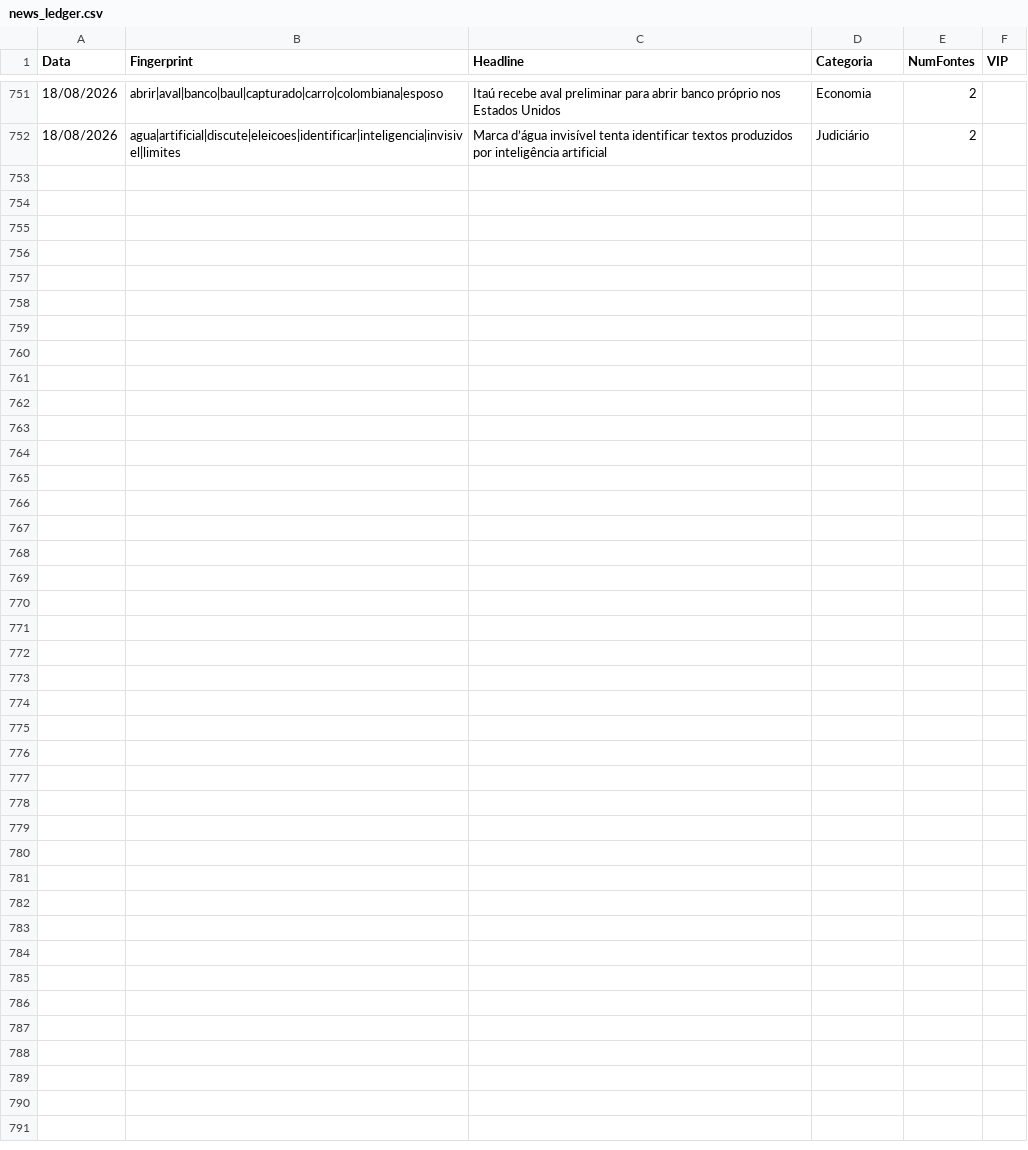
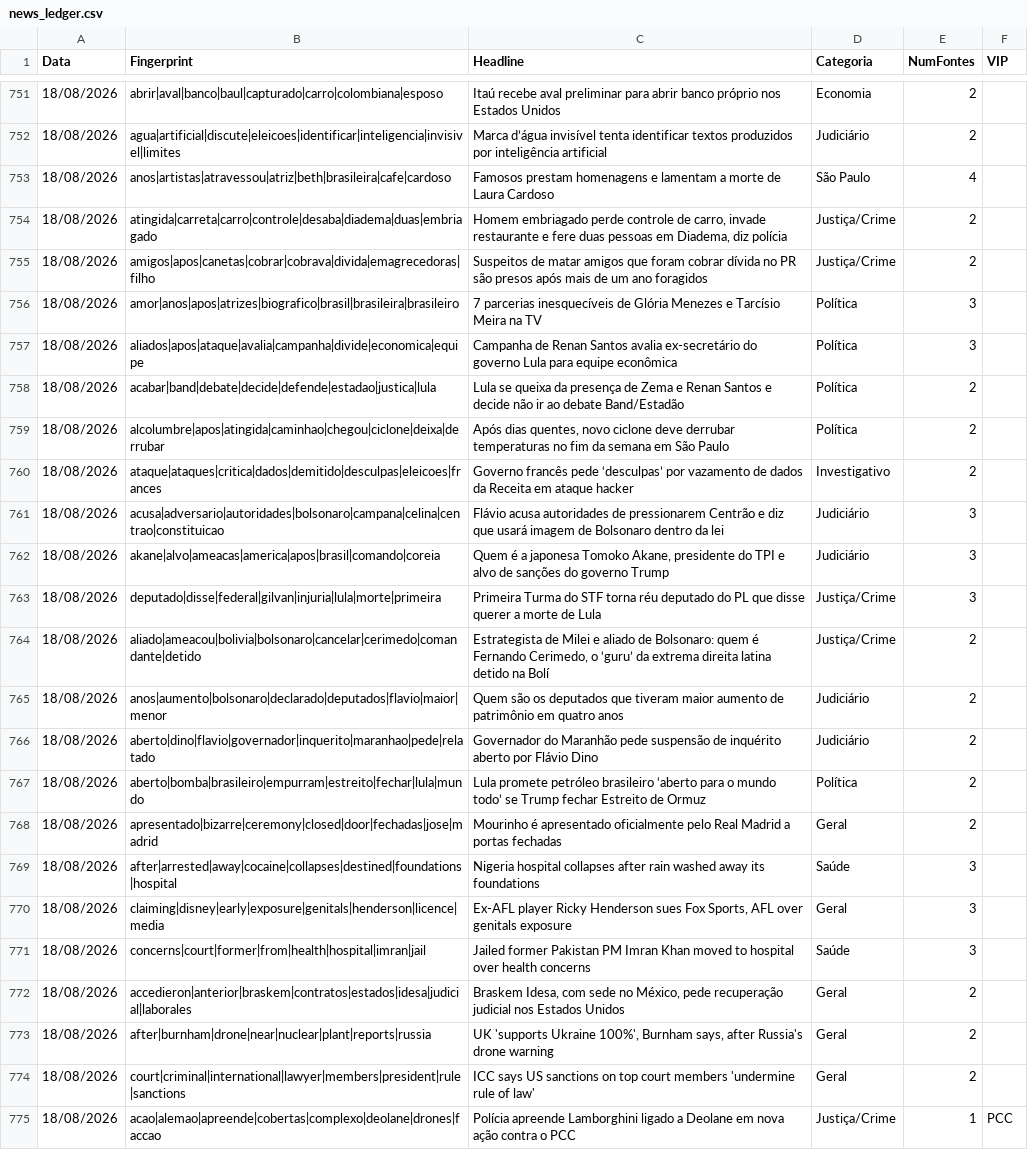
Before and after one commit to GuilhermeACRusso/monitor-de-not-cias, a CSV file: news_ledger.csv, drawn as a sheet; only a part is shown, gaps mark what is left out.

Commit message:
Update news ledger and entity graph

```diff
--- a/news_ledger.csv
+++ b/news_ledger.csv
@@ -752 +752,24 @@ Data,Fingerprint,Headline,Categoria,NumFontes,VIP
 18/08/2026,agua|artificial|discute|eleicoes|identificar|inteligencia|invisivel|limites,Marca d’água invisível tenta identificar textos produzidos por inteligência artificial,Judiciário,2,
+18/08/2026,anos|artistas|atravessou|atriz|beth|brasileira|cafe|cardoso,Famosos prestam homenagens e lamentam a morte de Laura Cardoso,São Paulo,4,
+18/08/2026,atingida|carreta|carro|controle|desaba|diadema|duas|embriagado,"Homem embriagado perde controle de carro, invade restaurante e fere duas pessoas em Diadema, diz polícia",Justiça/Crime,2,
+18/08/2026,amigos|apos|canetas|cobrar|cobrava|divida|emagrecedoras|filho,Suspeitos de matar amigos que foram cobrar dívida no PR são presos após mais de um ano foragidos,Justiça/Crime,2,
+18/08/2026,amor|anos|apos|atrizes|biografico|brasil|brasileira|brasileiro,7 parcerias inesquecíveis de Glória Menezes e Tarcísio Meira na TV,Política,3,
+18/08/2026,aliados|apos|ataque|avalia|campanha|divide|economica|equipe,Campanha de Renan Santos avalia ex-secretário do governo Lula para equipe econômica,Política,3,
+18/08/2026,acabar|band|debate|decide|defende|estadao|justica|lula,Lula se queixa da presença de Zema e Renan Santos e decide não ir ao debate Band/Estadão,Política,2,
+18/08/2026,alcolumbre|apos|atingida|caminhao|chegou|ciclone|deixa|derrubar,"Após dias quentes, novo ciclone deve derrubar temperaturas no fim da semana em São Paulo",Política,2,
+18/08/2026,ataque|ataques|critica|dados|demitido|desculpas|eleicoes|frances,Governo francês pede ‘desculpas’ por vazamento de dados da Receita em ataque hacker,Investigativo,2,
+18/08/2026,acusa|adversario|autoridades|bolsonaro|campana|celina|centrao|constituicao,Flávio acusa autoridades de pressionarem Centrão e diz que usará imagem de Bolsonaro dentro da lei,Judiciário,3,
+18/08/2026,akane|alvo|ameacas|america|apos|brasil|comando|coreia,"Quem é a japonesa Tomoko Akane, presidente do TPI e alvo de sanções do governo Trump",Judiciário,3,
+18/08/2026,deputado|disse|federal|gilvan|injuria|lula|morte|primeira,Primeira Turma do STF torna réu deputado do PL que disse querer a morte de Lula,Justiça/Crime,3,
+18/08/2026,aliado|ameacou|bolivia|bolsonaro|cancelar|cerimedo|comandante|detido,"Estrategista de Milei e aliado de Bolsonaro: quem é Fernando Cerimedo, o ‘guru’ da extrema direita latina detido na Bolí",Justiça/Crime,2,
+18/08/2026,anos|aumento|bolsonaro|declarado|deputados|flavio|maior|menor,Quem são os deputados que tiveram maior aumento de patrimônio em quatro anos,Judiciário,2,
+18/08/2026,aberto|dino|flavio|governador|inquerito|maranhao|pede|relatado,Governador do Maranhão pede suspensão de inquérito aberto por Flávio Dino,Judiciário,2,
+18/08/2026,aberto|bomba|brasileiro|empurram|estreito|fechar|lula|mundo,Lula promete petróleo brasileiro ‘aberto para o mundo todo’ se Trump fechar Estreito de Ormuz,Política,2,
+18/08/2026,apresentado|bizarre|ceremony|closed|door|fechadas|jose|madrid,Mourinho é apresentado oficialmente pelo Real Madrid a portas fechadas,Geral,2,
+18/08/2026,after|arrested|away|cocaine|collapses|destined|foundations|hospital,Nigeria hospital collapses after rain washed away its foundations,Saúde,3,
+18/08/2026,claiming|disney|early|exposure|genitals|henderson|licence|media,"Ex-AFL player Ricky Henderson sues Fox Sports, AFL over genitals exposure",Geral,3,
+18/08/2026,concerns|court|former|from|health|hospital|imran|jail,Jailed former Pakistan PM Imran Khan moved to hospital over health concerns,Saúde,3,
+18/08/2026,accedieron|anterior|braskem|contratos|estados|idesa|judicial|laborales,"Braskem Idesa, com sede no México, pede recuperação judicial nos Estados Unidos",Geral,2,
+18/08/2026,after|burnham|drone|near|nuclear|plant|reports|russia,"UK 'supports Ukraine 100%', Burnham says, after Russia's drone warning",Geral,2,
+18/08/2026,court|criminal|international|lawyer|members|president|rule|sanctions,ICC says US sanctions on top court members 'undermine rule of law',Geral,2,
+18/08/2026,acao|alemao|apreende|cobertas|complexo|deolane|drones|faccao,Polícia apreende Lamborghini ligado a Deolane em nova ação contra o PCC,Justiça/Crime,1,PCC
```
Also changed, not shown: news_graph_entities.csv, 2 other files.
